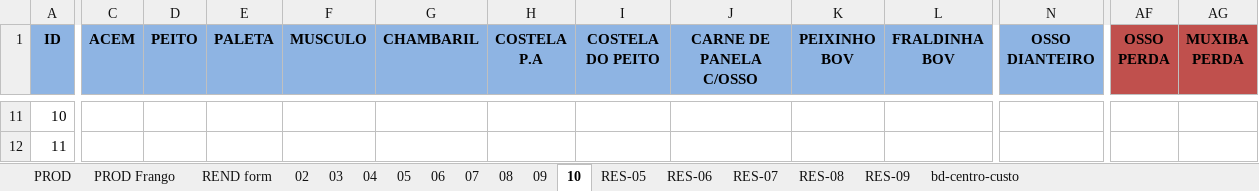
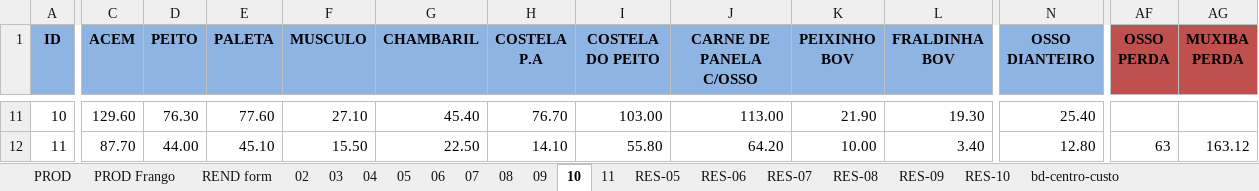
Before and after one commit to repositoryVPS/appMercado, an Excel workbook: controle.xlsx, sheet 10, drawn as a sheet; only a part is shown, gaps mark what is left out; values as stored, in another font and other column widths than the file's, no borders; conditional formats not drawn; the diff covers the shown part only; the diff names each change by its address in the sheet, - before the commit and + after, or states it on an @@ line.

```diff
--- a/controle.xlsx (sheet 10)
+++ b/controle.xlsx (sheet 10)
+sheet tab: 11
+sheet tab: RES-10
-C11 (ACEM): (empty)
+C11 (ACEM): 129.60
-D11 (PEITO): (empty)
+D11 (PEITO): 76.30
-E11 (PALETA): (empty)
+E11 (PALETA): 77.60
-F11 (MUSCULO): (empty)
+F11 (MUSCULO): 27.10
-G11 (CHAMBARIL): (empty)
+G11 (CHAMBARIL): 45.40
-H11 (COSTELA P.A): (empty)
+H11 (COSTELA P.A): 76.70
-I11 (COSTELA DO PEITO): (empty)
+I11 (COSTELA DO PEITO): 103.00
-J11 (CARNE DE PANELA C/OSSO): (empty)
+J11 (CARNE DE PANELA C/OSSO): 113.00
-K11 (PEIXINHO BOV): (empty)
+K11 (PEIXINHO BOV): 21.90
-L11 (FRALDINHA BOV): (empty)
+L11 (FRALDINHA BOV): 19.30
-N11 (OSSO DIANTEIRO): (empty)
+N11 (OSSO DIANTEIRO): 25.40
-C12 (ACEM): (empty)
+C12 (ACEM): 87.70
-D12 (PEITO): (empty)
+D12 (PEITO): 44.00
-E12 (PALETA): (empty)
+E12 (PALETA): 45.10
-F12 (MUSCULO): (empty)
+F12 (MUSCULO): 15.50
-G12 (CHAMBARIL): (empty)
+G12 (CHAMBARIL): 22.50
-H12 (COSTELA P.A): (empty)
+H12 (COSTELA P.A): 14.10
-I12 (COSTELA DO PEITO): (empty)
+I12 (COSTELA DO PEITO): 55.80
-J12 (CARNE DE PANELA C/OSSO): (empty)
+J12 (CARNE DE PANELA C/OSSO): 64.20
-K12 (PEIXINHO BOV): (empty)
+K12 (PEIXINHO BOV): 10.00
-L12 (FRALDINHA BOV): (empty)
+L12 (FRALDINHA BOV): 3.40
-N12 (OSSO DIANTEIRO): (empty)
+N12 (OSSO DIANTEIRO): 12.80
-AF12 (OSSO PERDA): (empty)
+AF12 (OSSO PERDA): 63
-AG12 (MUXIBA PERDA): (empty)
+AG12 (MUXIBA PERDA): 163.12
```
Also changed, not shown: 163 edited cells elsewhere in this sheet, sheet bd-centro-custo, charts or pictures.
